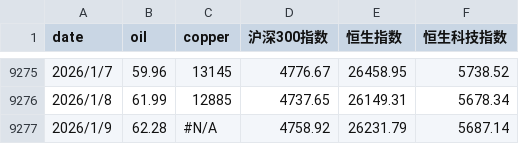
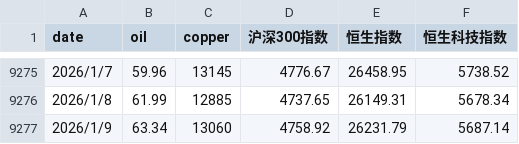
Before and after one commit to bugsj/copper_oil, a CSV file: copper_oil_tech.csv, drawn as a sheet; only a part is shown, gaps mark what is left out.

```diff
--- a/copper_oil_tech.csv
+++ b/copper_oil_tech.csv
@@ -9276,2 +9276,2 @@ date,oil,copper,沪深300指数,恒生指数,恒生科技指数
 2026/1/8,61.99,12885,4737.65,26149.31,5678.34
-2026/1/9,62.28,#N/A,4758.92,26231.79,5687.14
+2026/1/9,63.34,13060,4758.92,26231.79,5687.14
```
Also changed, not shown: 4 other files.
